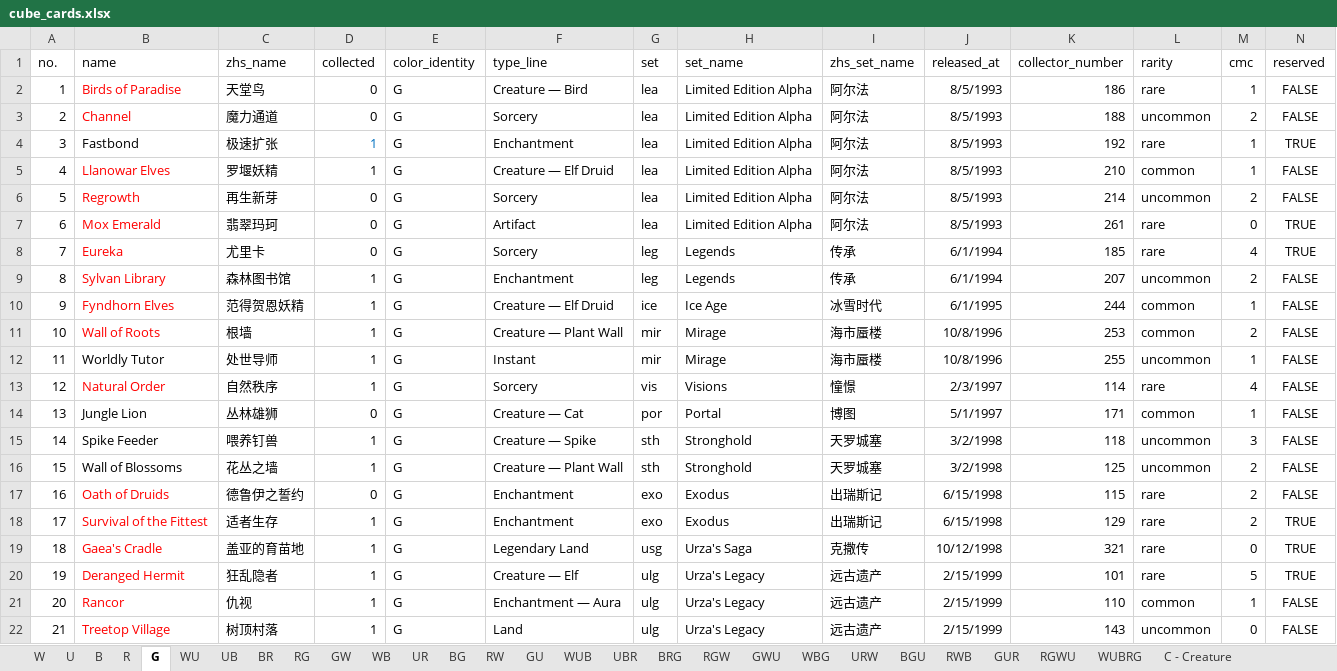
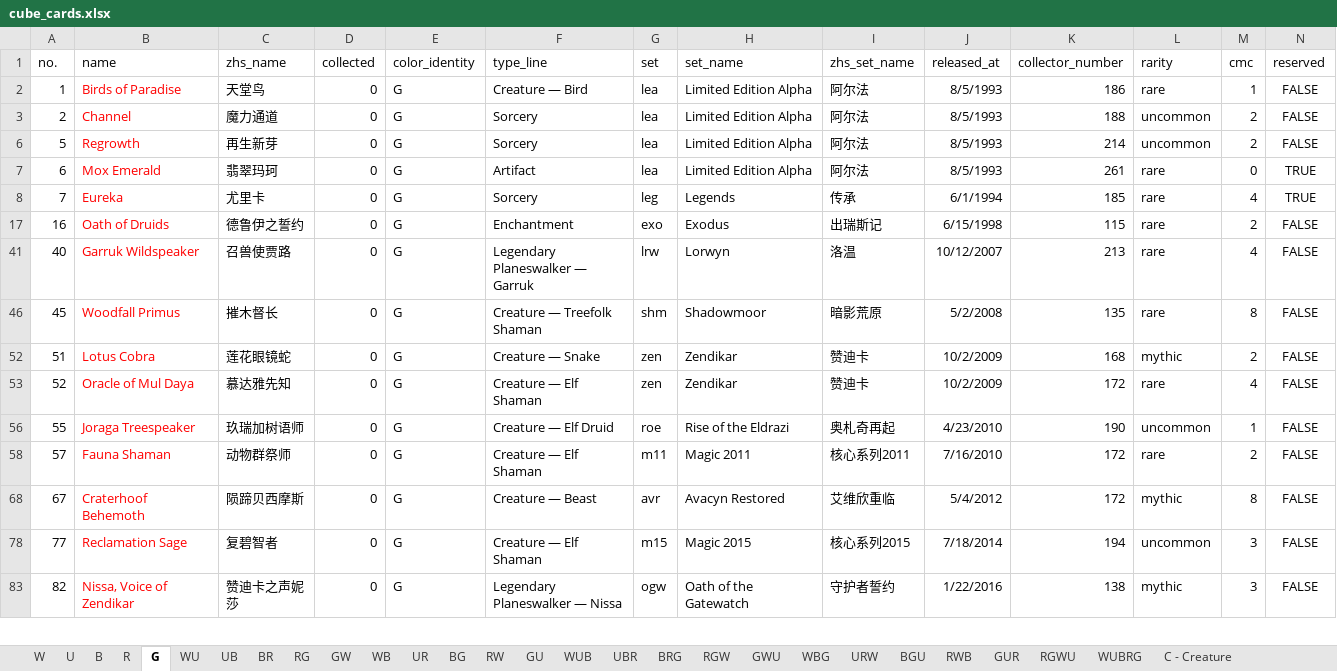
Before and after one commit to RuohengLiu/MTG-CUBE, an Excel workbook: cube_cards.xlsx, sheet G, drawn as a sheet; only a part is shown; the shorter side is filled out with more unchanged rows; values as stored, in another font and other column widths than the file's, no borders; the diff covers the shown part only; the diff names each change by its address in the sheet, - before the commit and + after, or states it on an @@ line.

```diff
--- a/cube_cards.xlsx (sheet G)
+++ b/cube_cards.xlsx (sheet G)
@@ row 4 hidden: 3 | Fastbond | 极速扩张 | 1 | G | Enchantment | lea | Limited Edition Alpha | 阿尔法 | 8/5/1993 | 192 | rare | 1 | TRUE @@
@@ row 5 hidden: 4 | Llanowar Elves | 罗堰妖精 | 1 | G | Creature — Elf Druid | lea | Limited Edition Alpha | 阿尔法 | 8/5/1993 | 210 | common | 1 | FALSE @@
@@ row 9 hidden: 8 | Sylvan Library | 森林图书馆 | 1 | G | Enchantment | leg | Legends | 传承 | 6/1/1994 | 207 | uncommon | 2 | FALSE @@
@@ row 10 hidden: 9 | Fyndhorn Elves | 范得贺恩妖精 | 1 | G | Creature — Elf Druid | ice | Ice Age | 冰雪时代 | 6/1/1995 | 244 | common | 1 | FALSE @@
@@ row 11 hidden: 10 | Wall of Roots | 根墙 | 1 | G | Creature — Plant Wall | mir | Mirage | 海市蜃楼 | 10/8/1996 | 253 | common | 2 | FALSE @@
@@ row 12 hidden: 11 | Worldly Tutor | 处世导师 | 1 | G | Instant | mir | Mirage | 海市蜃楼 | 10/8/1996 | 255 | uncommon | 1 | FALSE @@
@@ row 13 hidden: 12 | Natural Order | 自然秩序 | 1 | G | Sorcery | vis | Visions | 憧憬 | 2/3/1997 | 114 | rare | 4 | FALSE @@
@@ row 14 hidden: 13 | Jungle Lion | 丛林雄狮 | 0 | G | Creature — Cat | por | Portal | 博图 | 5/1/1997 | 171 | common | 1 | FALSE @@
@@ row 15 hidden: 14 | Spike Feeder | 喂养钉兽 | 1 | G | Creature — Spike | sth | Stronghold | 天罗城塞 | 3/2/1998 | 118 | uncommon | 3 | FALSE @@
@@ row 16 hidden: 15 | Wall of Blossoms | 花丛之墙 | 1 | G | Creature — Plant Wall | sth | Stronghold | 天罗城塞 | 3/2/1998 | 125 | uncommon | 2 | FALSE @@
@@ row 18 hidden: 17 | Survival of the Fittest | 适者生存 | 1 | G | Enchantment | exo | Exodus | 出瑞斯记 | 6/15/1998 | 129 | rare | 2 | TRUE @@
@@ row 19 hidden: 18 | Gaea's Cradle | 盖亚的育苗地 | 1 | G | Legendary Land | usg | Urza's Saga | 克撒传 | 10/12/1998 | 321 | rare | 0 | TRUE @@
@@ row 20 hidden: 19 | Deranged Hermit | 狂乱隐者 | 1 | G | Creature — Elf | ulg | Urza's Legacy | 远古遗产 | 2/15/1999 | 101 | rare | 5 | TRUE @@
@@ row 21 hidden: 20 | Rancor | 仇视 | 1 | G | Enchantment — Aura | ulg | Urza's Legacy | 远古遗产 | 2/15/1999 | 110 | common | 1 | FALSE @@
@@ row 22 hidden: 21 | Treetop Village | 树顶村落 | 1 | G | Land | ulg | Urza's Legacy | 远古遗产 | 2/15/1999 | 143 | uncommon | 0 | FALSE @@
```
Also changed, not shown: 85 hidden or unhidden rows elsewhere in this sheet, sheet W, sheet U, sheet B, sheet R, sheet C - Artifact, sheet GW, 16 more sheets.
